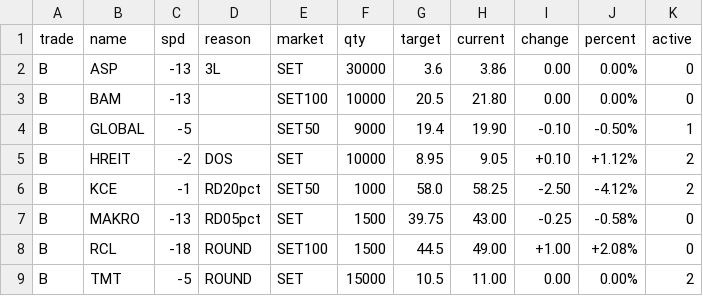
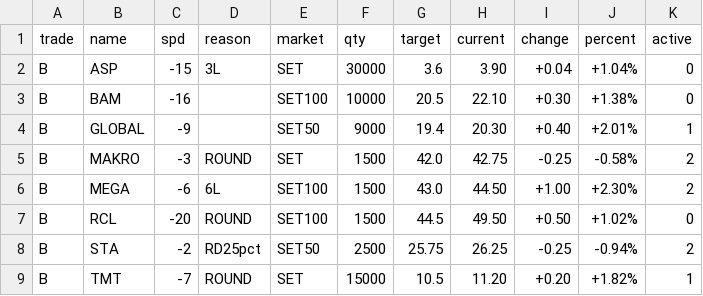
Before and after one commit to santimcs/A8, a CSV file: Data/orders-log.csv, drawn as a sheet; only a part is shown; the diff covers the shown part only.

```diff
--- a/Data/orders-log.csv
+++ b/Data/orders-log.csv
@@ -1,9 +1,9 @@
 trade,name,spd,reason,market,qty,target,current,change,percent,active
-B,ASP,-13,3L,SET,30000,3.6,3.86,0.00,0.00%,0
-B,BAM,-13,,SET100,10000,20.5,21.80,0.00,0.00%,0
-B,GLOBAL,-5,,SET50,9000,19.4,19.90,-0.10,-0.50%,1
-B,HREIT,-2,DOS,SET,10000,8.95,9.05,+0.10,+1.12%,2
-B,KCE,-1,RD20pct,SET50,1000,58.0,58.25,-2.50,-4.12%,2
-B,MAKRO,-13,RD05pct,SET,1500,39.75,43.00,-0.25,-0.58%,0
-B,RCL,-18,ROUND,SET100,1500,44.5,49.00,+1.00,+2.08%,0
-B,TMT,-5,ROUND,SET,15000,10.5,11.00,0.00,0.00%,2
+B,ASP,-15,3L,SET,30000,3.6,3.90,+0.04,+1.04%,0
+B,BAM,-16,,SET100,10000,20.5,22.10,+0.30,+1.38%,0
+B,GLOBAL,-9,,SET50,9000,19.4,20.30,+0.40,+2.01%,1
+B,MAKRO,-3,ROUND,SET,1500,42.0,42.75,-0.25,-0.58%,2
+B,MEGA,-6,6L,SET100,1500,43.0,44.50,+1.00,+2.30%,2
+B,RCL,-20,ROUND,SET100,1500,44.5,49.50,+0.50,+1.02%,0
+B,STA,-2,RD25pct,SET50,2500,25.75,26.25,-0.25,-0.94%,2
+B,TMT,-7,ROUND,SET,15000,10.5,11.20,+0.20,+1.82%,1
```
Also changed, not shown: 1 added row, 1 removed row and 60 edited cells elsewhere in this file, Data/5-day-average.csv, Data/DIV-OVR-X%.csv, 16 other files.
